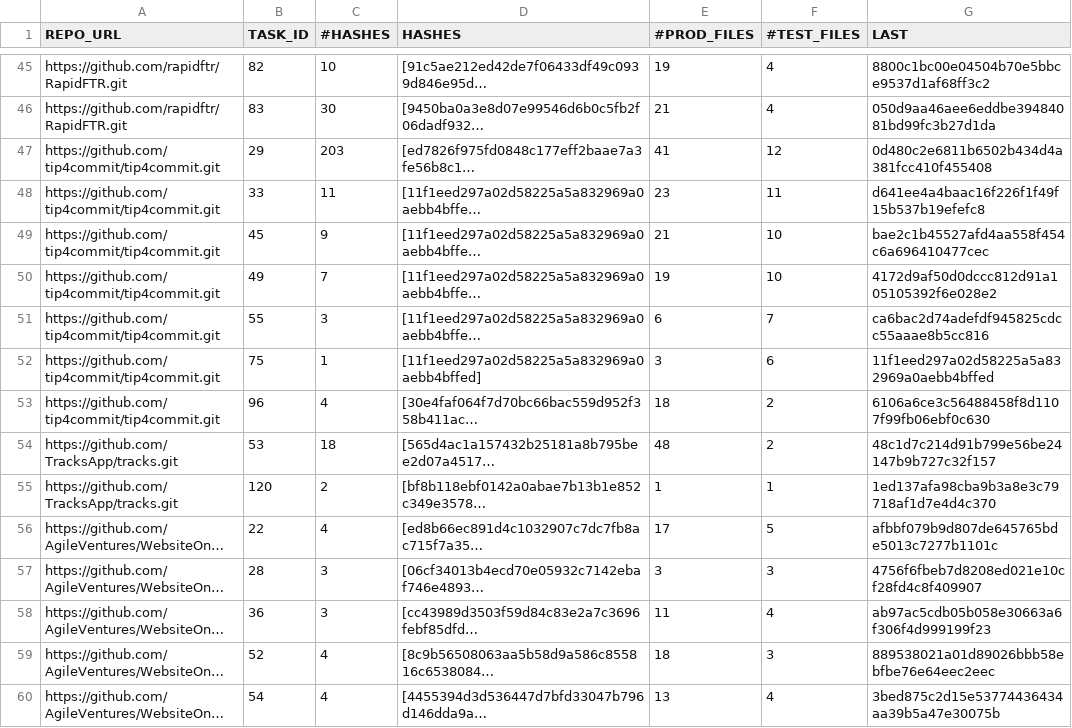
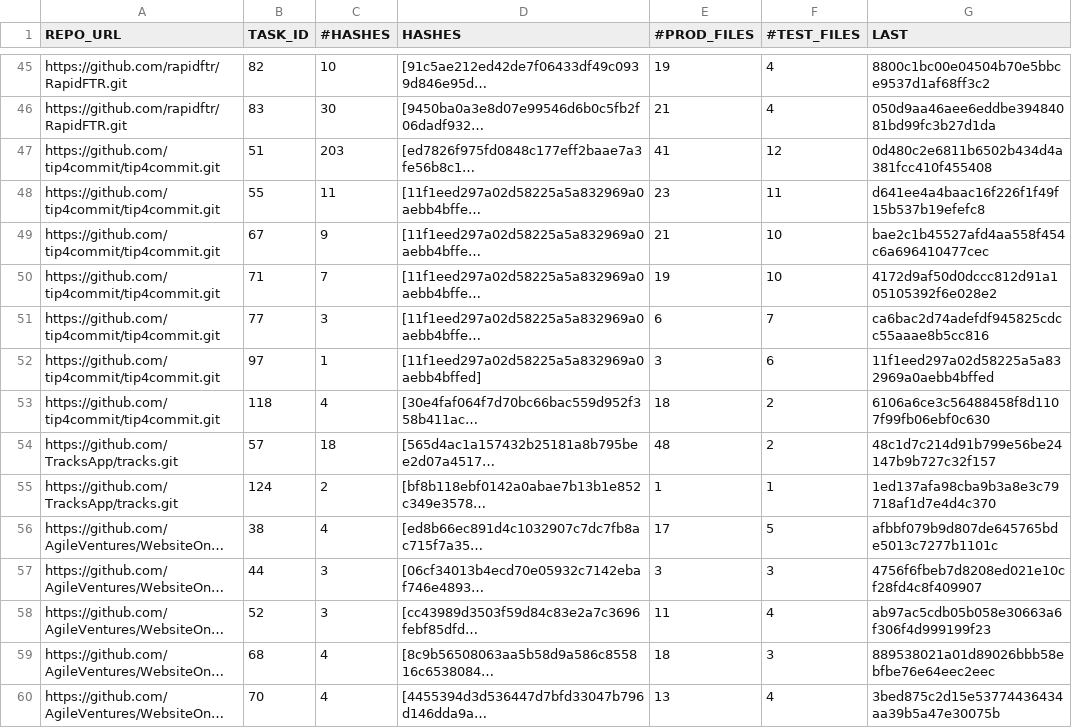
Before and after one commit to thaisabr/task-interface-study-site, a CSV file: 74_tasks.csv, drawn as a sheet; only a part is shown, gaps mark what is left out; long unchanged cells end in …; the diff covers the shown part only; the diff names each change by its address in the sheet, - before the commit and + after, or states it on an @@ line.

```diff
--- a/74_tasks.csv
+++ b/74_tasks.csv
-B47 (TASK_ID): 29
+B47 (TASK_ID): 51
-B48 (TASK_ID): 33
+B48 (TASK_ID): 55
-B49 (TASK_ID): 45
+B49 (TASK_ID): 67
-B50 (TASK_ID): 49
+B50 (TASK_ID): 71
-B51 (TASK_ID): 55
+B51 (TASK_ID): 77
-B52 (TASK_ID): 75
+B52 (TASK_ID): 97
-B53 (TASK_ID): 96
+B53 (TASK_ID): 118
-B54 (TASK_ID): 53
+B54 (TASK_ID): 57
-B55 (TASK_ID): 120
+B55 (TASK_ID): 124
-B56 (TASK_ID): 22
+B56 (TASK_ID): 38
-B57 (TASK_ID): 28
+B57 (TASK_ID): 44
-B58 (TASK_ID): 36
+B58 (TASK_ID): 52
-B59 (TASK_ID): 52
+B59 (TASK_ID): 68
-B60 (TASK_ID): 54
+B60 (TASK_ID): 70
```
Also changed, not shown: 30 edited cells elsewhere in this file, 2 other files.
